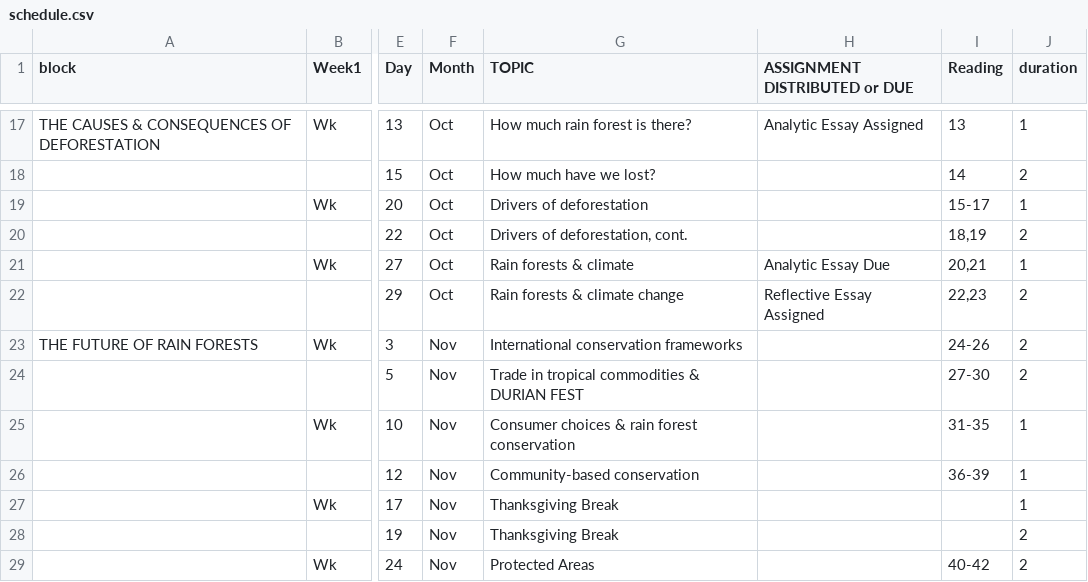
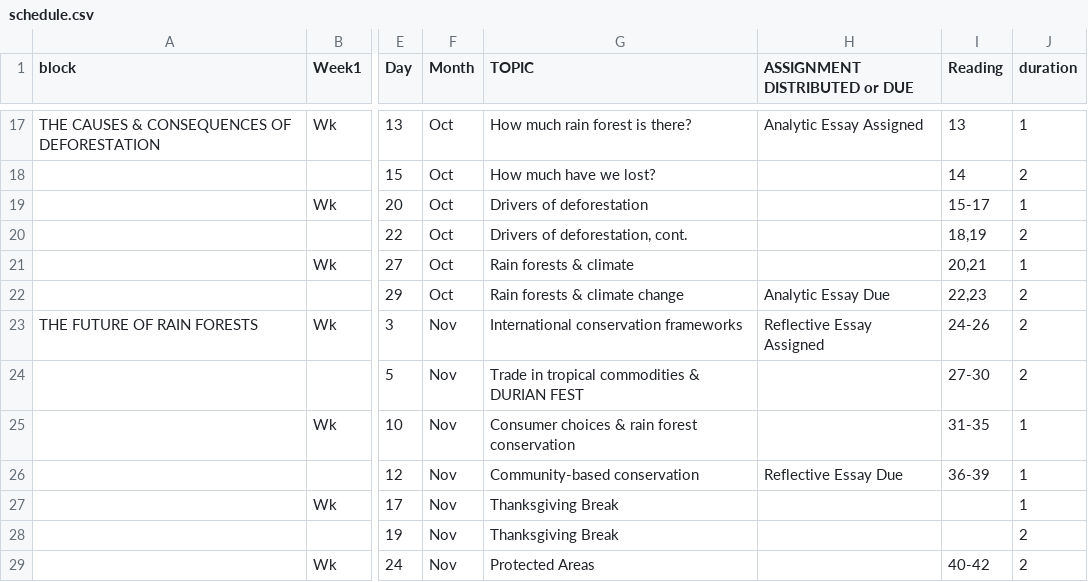
Before and after one commit to BrunaLab/wis2323_syllabus, a CSV file: schedule.csv, drawn as a sheet; only a part is shown, gaps mark what is left out; the diff names each change by its address in the sheet, - before the commit and + after, or states it on an @@ line.

```diff
--- a/schedule.csv
+++ b/schedule.csv
-H21 (ASSIGNMENT DISTRIBUTED or DUE): Analytic Essay Due
+H21 (ASSIGNMENT DISTRIBUTED or DUE): (empty)
-H22 (ASSIGNMENT DISTRIBUTED or DUE): Reflective Essay Assigned
+H22 (ASSIGNMENT DISTRIBUTED or DUE): Analytic Essay Due
-H23 (ASSIGNMENT DISTRIBUTED or DUE): (empty)
+H23 (ASSIGNMENT DISTRIBUTED or DUE): Reflective Essay Assigned
-H26 (ASSIGNMENT DISTRIBUTED or DUE): (empty)
+H26 (ASSIGNMENT DISTRIBUTED or DUE): Reflective Essay Due
```
Also changed, not shown: 2 other files.
